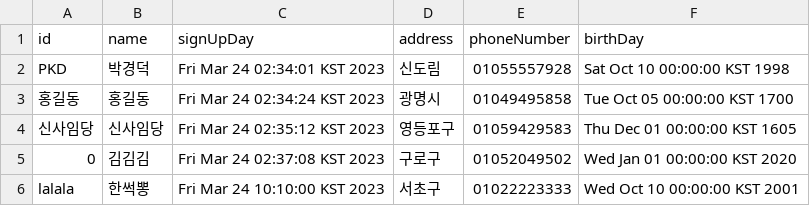
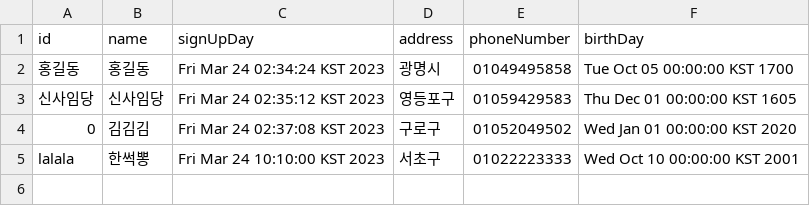
Before and after one commit to pkd98/Poly-tech, a CSV file: Java/LibraryProject/member.csv, drawn as a sheet.

```diff
--- a/Java/LibraryProject/member.csv
+++ b/Java/LibraryProject/member.csv
@@ -1,3 +1,2 @@
 id,name,signUpDay,address,phoneNumber,birthDay
-PKD,박경덕,Fri Mar 24 02:34:01 KST 2023,신도림,01055557928,Sat Oct 10 00:00:00 KST 1998,
 홍길동,홍길동,Fri Mar 24 02:34:24 KST 2023,광명시,01049495858,Tue Oct 05 00:00:00 KST 1700,
```
Also changed, not shown: 12 other files.
